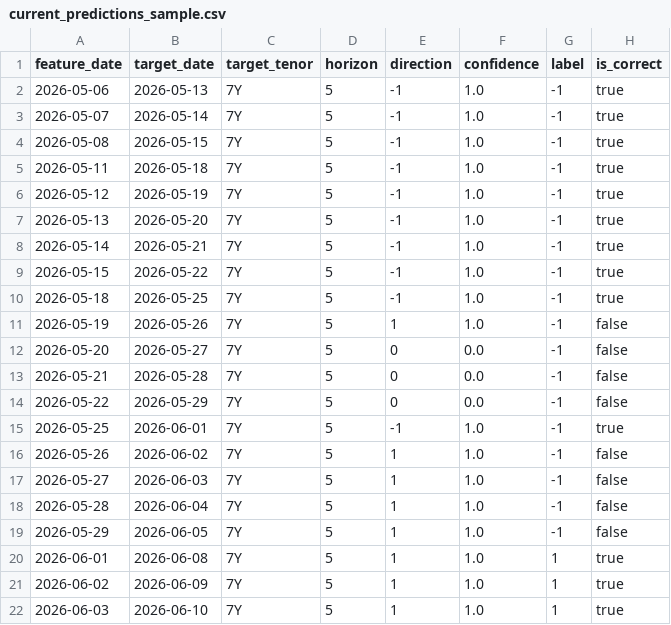
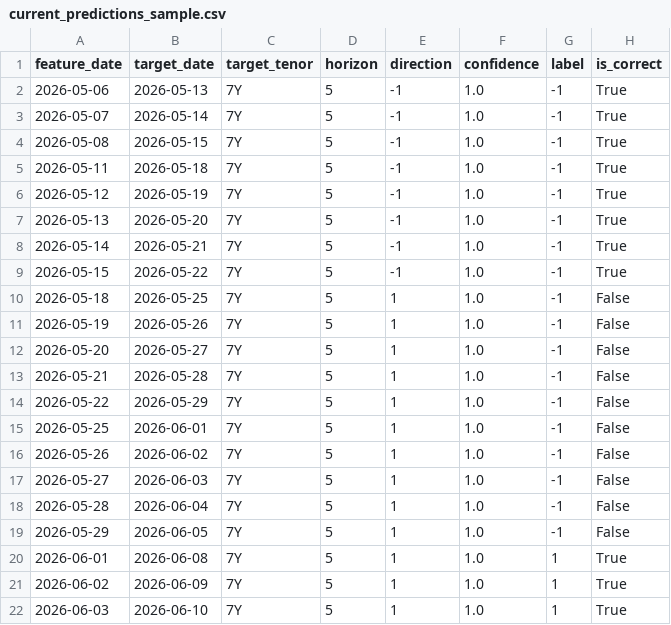
Before and after one commit to lucky1day/finlab-graylab, a CSV file: schemes/liwei_0616_7y03_cons_all_k3_div_k8/benchmarks/current_predictions_sample.csv, drawn as a sheet.

```diff
--- a/schemes/liwei_0616_7y03_cons_all_k3_div_k8/benchmarks/current_predictions_sample.csv
+++ b/schemes/liwei_0616_7y03_cons_all_k3_div_k8/benchmarks/current_predictions_sample.csv
@@ -1,22 +1,22 @@
 feature_date,target_date,target_tenor,horizon,direction,confidence,label,is_correct
-2026-05-06,2026-05-13,7Y,5,-1,1.0,-1,true
-2026-05-07,2026-05-14,7Y,5,-1,1.0,-1,true
-2026-05-08,2026-05-15,7Y,5,-1,1.0,-1,true
-2026-05-11,2026-05-18,7Y,5,-1,1.0,-1,true
-2026-05-12,2026-05-19,7Y,5,-1,1.0,-1,true
-2026-05-13,2026-05-20,7Y,5,-1,1.0,-1,true
-2026-05-14,2026-05-21,7Y,5,-1,1.0,-1,true
-2026-05-15,2026-05-22,7Y,5,-1,1.0,-1,true
-2026-05-18,2026-05-25,7Y,5,-1,1.0,-1,true
-2026-05-19,2026-05-26,7Y,5,1,1.0,-1,false
-2026-05-20,2026-05-27,7Y,5,0,0.0,-1,false
-2026-05-21,2026-05-28,7Y,5,0,0.0,-1,false
-2026-05-22,2026-05-29,7Y,5,0,0.0,-1,false
-2026-05-25,2026-06-01,7Y,5,-1,1.0,-1,true
-2026-05-26,2026-06-02,7Y,5,1,1.0,-1,false
-2026-05-27,2026-06-03,7Y,5,1,1.0,-1,false
-2026-05-28,2026-06-04,7Y,5,1,1.0,-1,false
-2026-05-29,2026-06-05,7Y,5,1,1.0,-1,false
-2026-06-01,2026-06-08,7Y,5,1,1.0,1,true
-2026-06-02,2026-06-09,7Y,5,1,1.0,1,true
-2026-06-03,2026-06-10,7Y,5,1,1.0,1,true
+2026-05-06,2026-05-13,7Y,5,-1,1.0,-1,True
+2026-05-07,2026-05-14,7Y,5,-1,1.0,-1,True
+2026-05-08,2026-05-15,7Y,5,-1,1.0,-1,True
+2026-05-11,2026-05-18,7Y,5,-1,1.0,-1,True
+2026-05-12,2026-05-19,7Y,5,-1,1.0,-1,True
+2026-05-13,2026-05-20,7Y,5,-1,1.0,-1,True
+2026-05-14,2026-05-21,7Y,5,-1,1.0,-1,True
+2026-05-15,2026-05-22,7Y,5,-1,1.0,-1,True
+2026-05-18,2026-05-25,7Y,5,1,1.0,-1,False
+2026-05-19,2026-05-26,7Y,5,1,1.0,-1,False
+2026-05-20,2026-05-27,7Y,5,1,1.0,-1,False
+2026-05-21,2026-05-28,7Y,5,1,1.0,-1,False
+2026-05-22,2026-05-29,7Y,5,1,1.0,-1,False
+2026-05-25,2026-06-01,7Y,5,1,1.0,-1,False
+2026-05-26,2026-06-02,7Y,5,1,1.0,-1,False
+2026-05-27,2026-06-03,7Y,5,1,1.0,-1,False
+2026-05-28,2026-06-04,7Y,5,1,1.0,-1,False
+2026-05-29,2026-06-05,7Y,5,1,1.0,-1,False
+2026-06-01,2026-06-08,7Y,5,1,1.0,1,True
+2026-06-02,2026-06-09,7Y,5,1,1.0,1,True
+2026-06-03,2026-06-10,7Y,5,1,1.0,1,True
```
Also changed, not shown: schemes/liwei_0616_7y03_cons_all_k3_div_k8/benchmarks/original_predictions_sample.csv, 9 other files.
